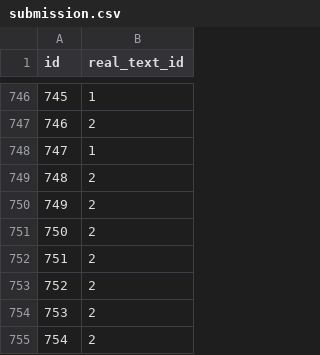
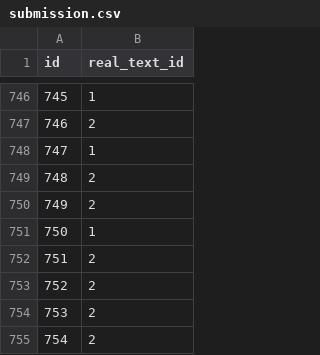
Before and after one commit to LeopoldoZanellato/the_impostor, a CSV file: submission.csv, drawn as a sheet; only a part is shown, gaps mark what is left out.

Commit message:
finalizando o arquivo submission e organizando as pastas

```diff
--- a/submission.csv
+++ b/submission.csv
@@ -750,3 +750,3 @@ id,real_text_id
 749,2
-750,2
+750,1
 751,2
```
Also changed, not shown: 2 other files.
